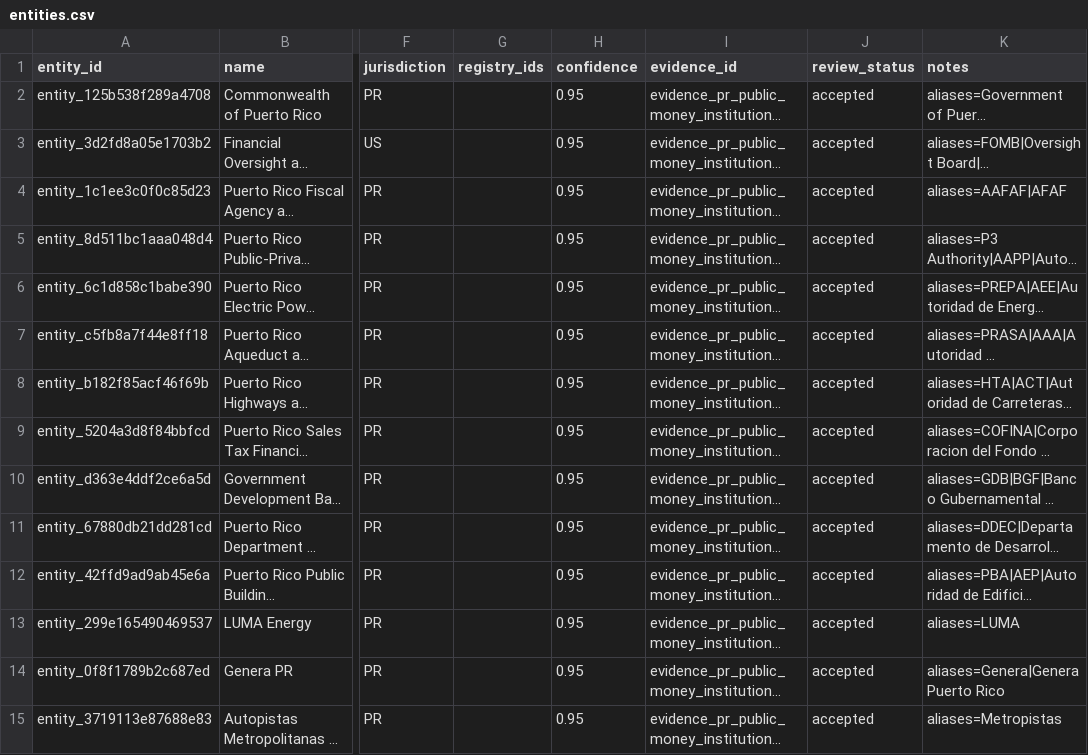
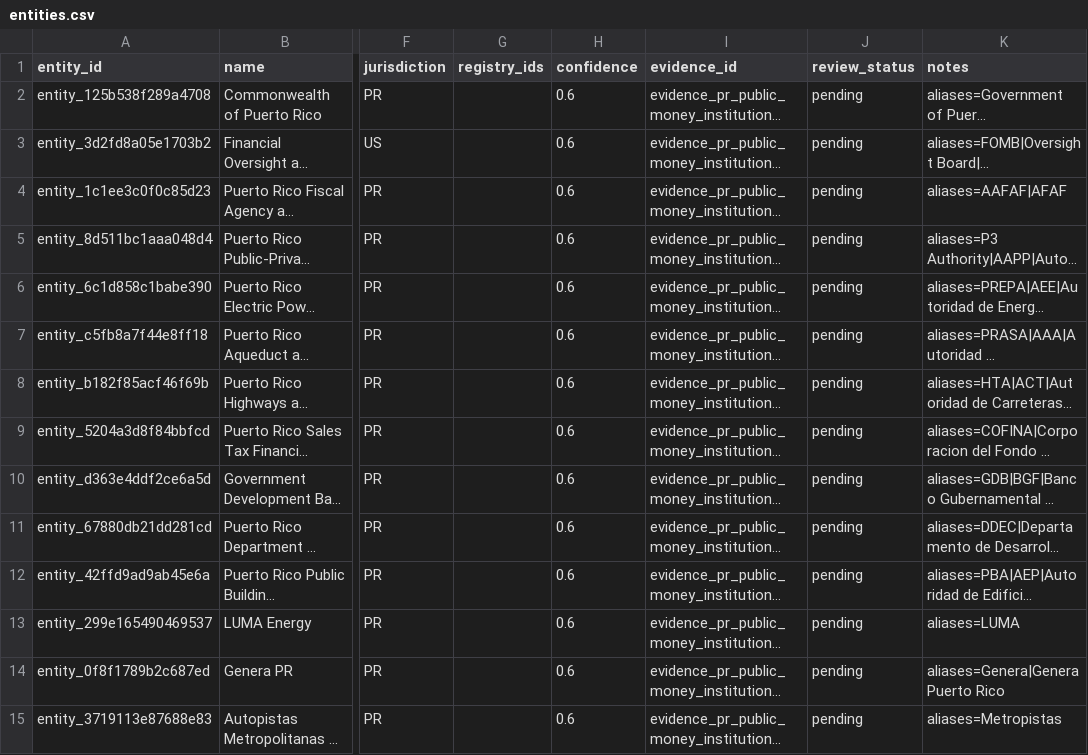
Before and after one commit to jotaele44/Contract-Sweeper, a CSV file: data/canonical_v1/entities.csv, drawn as a sheet; only a part is shown, gaps mark what is left out; long unchanged cells end in …; the diff covers the shown part only; the diff names each change by its address in the sheet, - before the commit and + after, or states it on an @@ line.

Commit message:
Downgrade noncanonical entity seed pending authority binding

```diff
--- a/data/canonical_v1/entities.csv
+++ b/data/canonical_v1/entities.csv
-H2:H15 (confidence): 0.95
+H2:H15 (confidence): 0.6
-J2:J15 (review_status): accepted
+J2:J15 (review_status): pending
```
Also changed, not shown: 32 edited cells elsewhere in this file.
